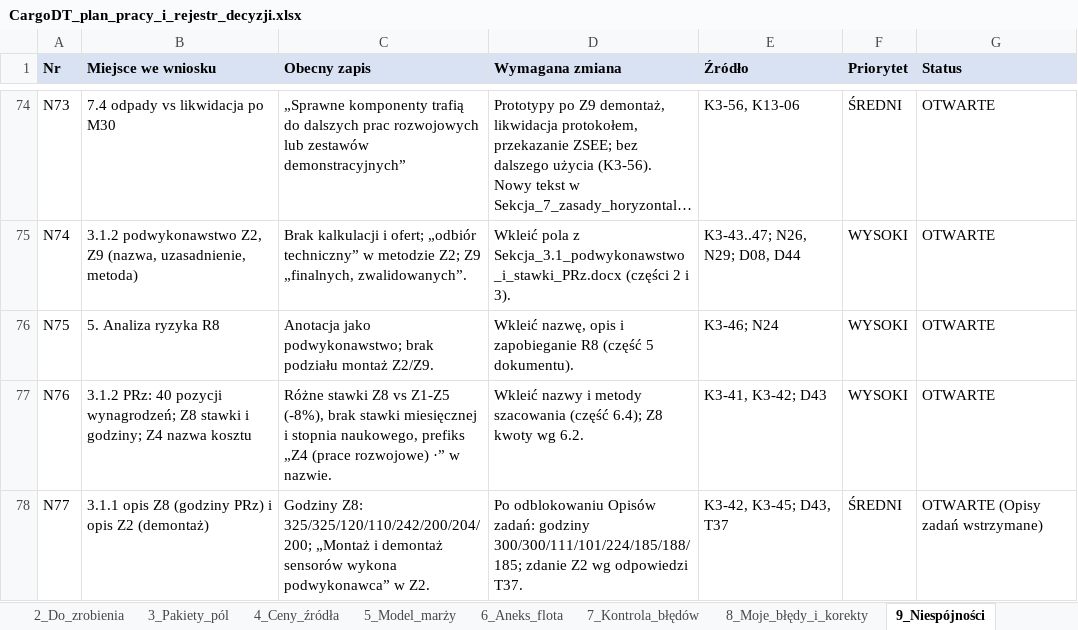
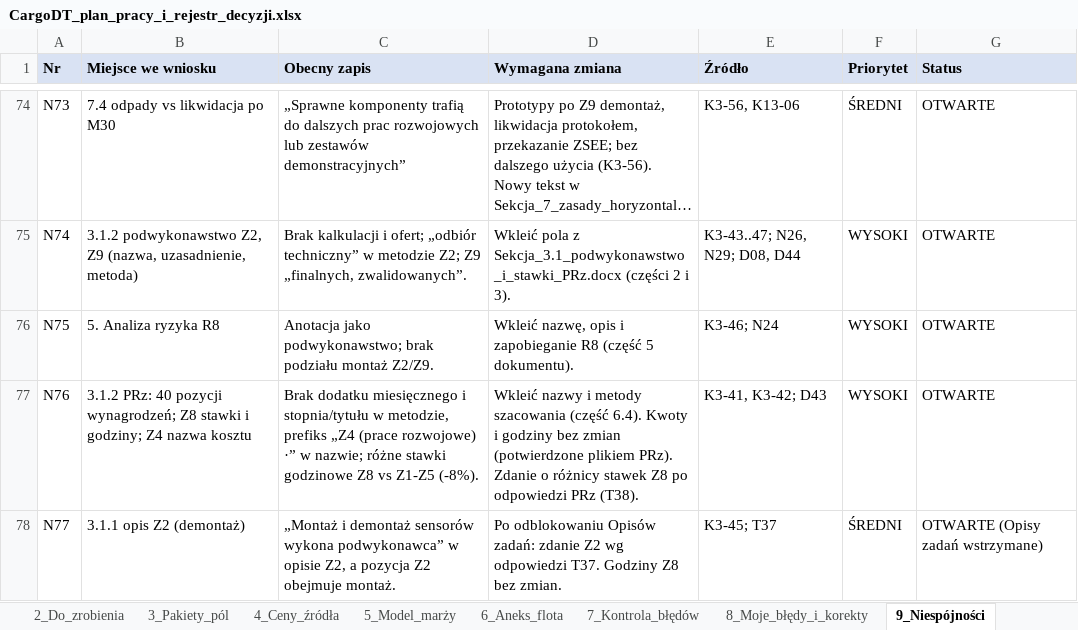
Before and after one commit to retajczyke/smart, an Excel workbook: CargoDT_plan_pracy_i_rejestr_decyzji.xlsx, sheet 9_Niespójności, drawn as a sheet; only a part is shown, gaps mark what is left out; long unchanged cells end in …; values as stored, in another font and other column widths than the file's, no borders; the diff names each change by its address in the sheet, - before the commit and + after, or states it on an @@ line.

```diff
--- a/CargoDT_plan_pracy_i_rejestr_decyzji.xlsx (sheet 9_Niespójności)
+++ b/CargoDT_plan_pracy_i_rejestr_decyzji.xlsx (sheet 9_Niespójności)
-C77 (Obecny zapis): Różne stawki Z8 vs Z1-Z5 (-8%), brak stawki miesięcznej i stopnia naukowego, prefiks „Z4 (prace rozwojowe) ·” w nazwie.
+C77 (Obecny zapis): Brak dodatku miesięcznego i stopnia/tytułu w metodzie, prefiks „Z4 (prace rozwojowe) ·” w nazwie; różne stawki godzinowe Z8 vs Z1-Z5 (-8%).
-D77 (Wymagana zmiana): …szacowania (część 6.4); Z8 kwoty wg 6.2.
+D77 (Wymagana zmiana): …szacowania (część 6.4). Kwoty i godziny bez zmian (potwierdzone plikiem PRz). Zdanie o różnicy stawek Z8 po odpowiedzi PRz (T38).
-B78 (Miejsce we wniosku): 3.1.1 opis Z8 (godziny PRz) i opis Z2 (demontaż)
+B78 (Miejsce we wniosku): 3.1.1 opis Z2 (demontaż)
-C78 (Obecny zapis): Godziny Z8: 325/325/120/110/242/200/204/200; „Montaż i demontaż sensorów wykona podwykonawca” w Z2.
+C78 (Obecny zapis): „Montaż i demontaż sensorów wykona podwykonawca” w opisie Z2, a pozycja Z2 obejmuje montaż.
-D78 (Wymagana zmiana): …Opisów zadań: godziny 300/300/111/101/224/185/188/185; zdanie Z2 wg odpowiedzi T37.
+D78 (Wymagana zmiana): …Opisów zadań: zdanie Z2 wg odpowiedzi T37. Godziny Z8 bez zmian.
-E78 (Źródło): K3-42, K3-45; D43, T37
+E78 (Źródło): K3-45; T37
```
Also changed, not shown: sheet 1_Decyzje, sheet 2_Do_zrobienia, sheet 11_Dokumenty, sheet 3_Pakiety_pól, 1 other file.
